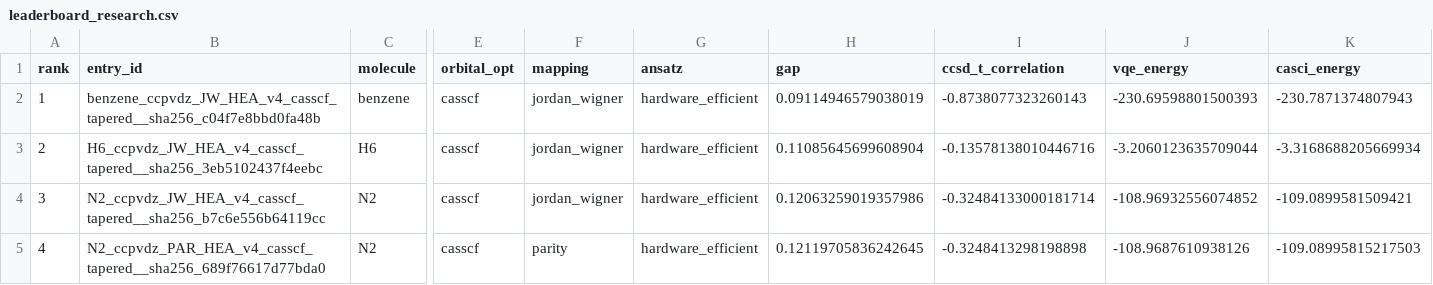
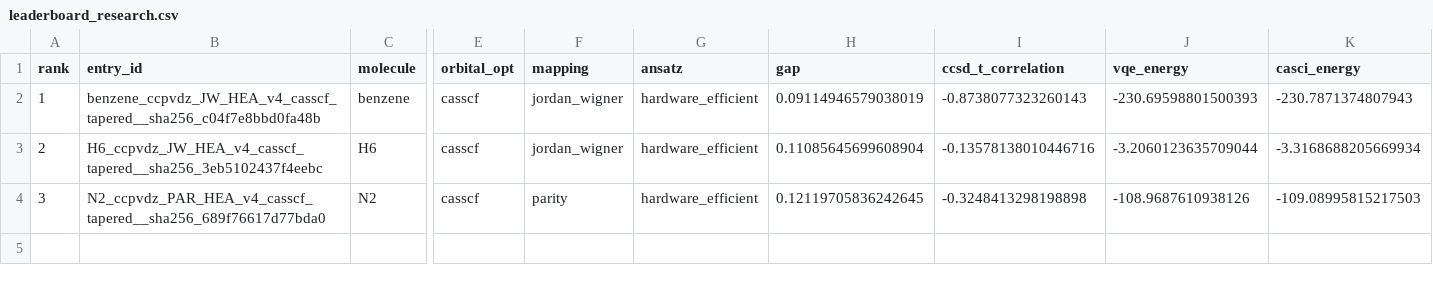
Before and after one commit to qencode-benchmark/qencode-benchmark, a CSV file: website/public/data/leaderboard_research.csv, drawn as a sheet; only a part is shown, gaps mark what is left out; rows hold the shown columns only; the diff names each change by its address in the sheet, - before the commit and + after, or states it on an @@ line.

```diff
--- a/website/public/data/leaderboard_research.csv
+++ b/website/public/data/leaderboard_research.csv
-B4 (entry_id): N2_ccpvdz_JW_HEA_v4_casscf_tapered__sha256_b7c6e556b64119cc
+B4 (entry_id): N2_ccpvdz_PAR_HEA_v4_casscf_tapered__sha256_689f76617d77bda0
-F4 (mapping): jordan_wigner
+F4 (mapping): parity
-H4 (gap): 0.12063259019357986
+H4 (gap): 0.12119705836242645
-I4 (ccsd_t_correlation): -0.32484133000181714
+I4 (ccsd_t_correlation): -0.3248413298198898
-J4 (vqe_energy): -108.96932556074852
+J4 (vqe_energy): -108.9687610938126
-K4 (casci_energy): -109.0899581509421
+K4 (casci_energy): -109.08995815217503
-row 5: 4 | N2_ccpvdz_PAR_HEA_v4_casscf_tapered__sha256_689f76617d77bda0 | N2 | casscf | parity | hardware_efficient | 0.12119705836242645 | -0.3248413298198898 | -108.9687610938126 | -109.08995815217503
```
Also changed, not shown: website/public/data/leaderboard_accuracy.csv, website/public/data/leaderboard_balanced.csv, 5 other files.
